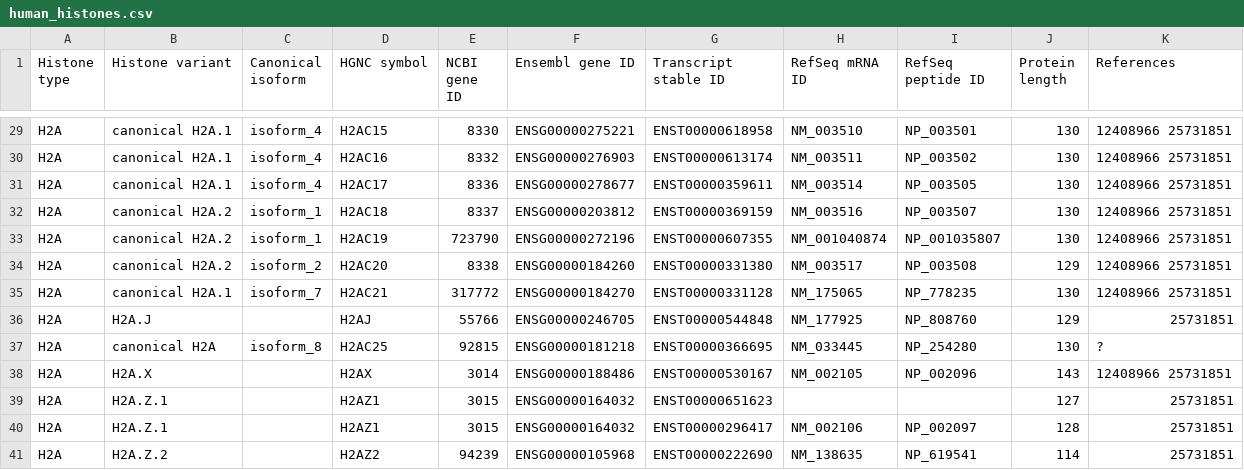
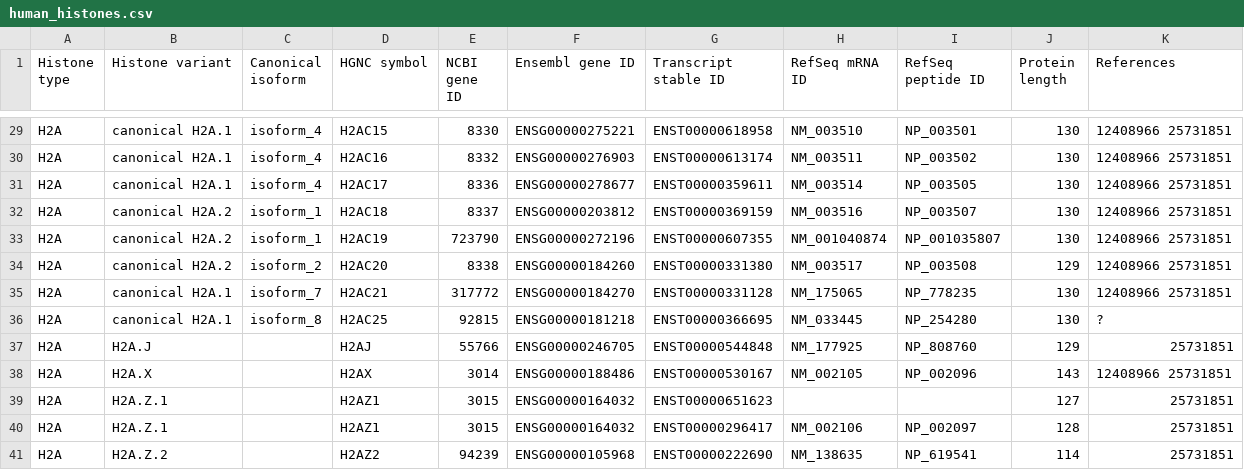
Before and after one commit to intbio/hist_gene_prot, a CSV file: docs/human_histones.csv, drawn as a sheet; only a part is shown, gaps mark what is left out; removed rows and columns are numbered as before the commit, all else as after; the diff names each change by its address in the sheet, - before the commit and + after, or states it on an @@ line.

Commit message:
Update human_histones.csv

```diff
--- a/docs/human_histones.csv
+++ b/docs/human_histones.csv
+row 36: H2A | canonical H2A.1 | isoform_8 | H2AC25 | 92815 | ENSG00000181218 | ENST00000366695 | NM_033445 | NP_254280 | 130 | ?
-row 37: H2A | canonical H2A | isoform_8 | H2AC25 | 92815 | ENSG00000181218 | ENST00000366695 | NM_033445 | NP_254280 | 130 | ?
```
